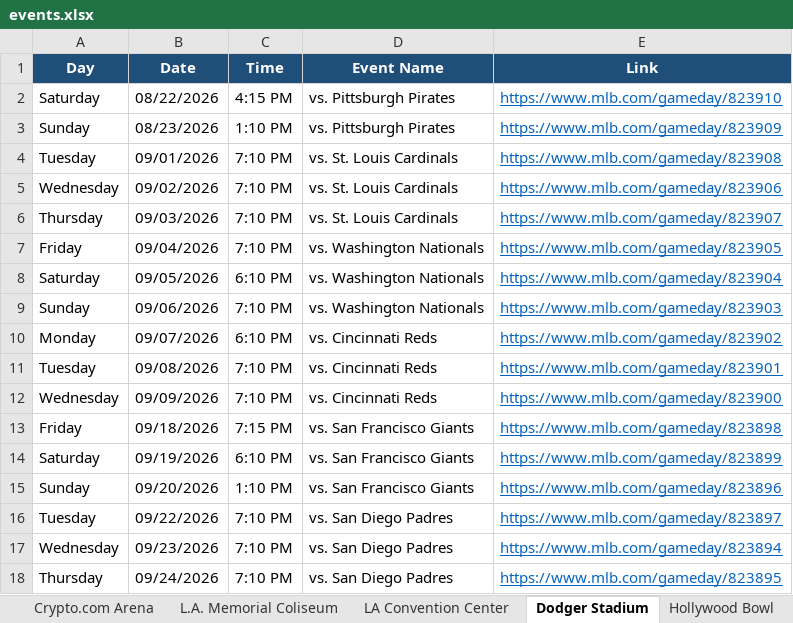
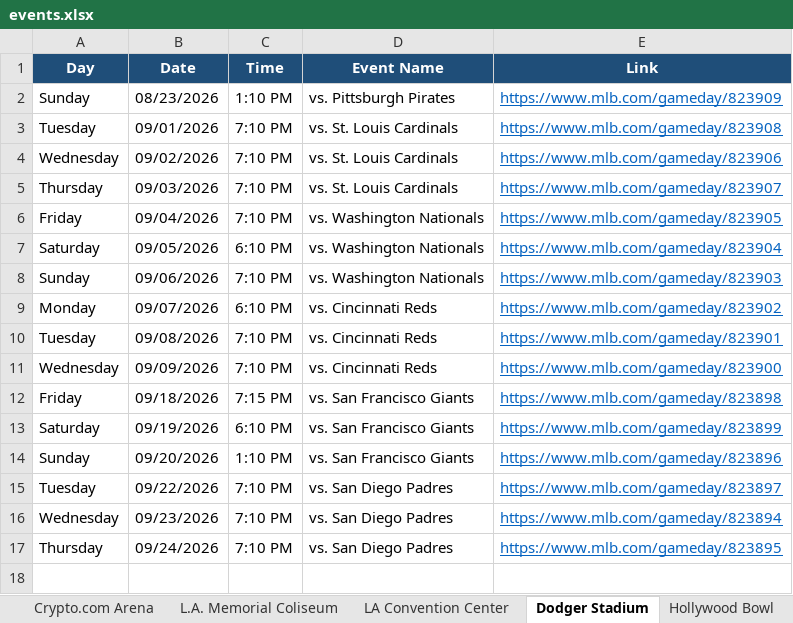
Before and after one commit to hannahlee-vzw/southern_california_events, an Excel workbook: docs/events.xlsx, sheet Dodger Stadium, drawn as a sheet; values as stored, in another font and other column widths than the file's, no borders; the diff names each change by its address in the sheet, - before the commit and + after, or states it on an @@ line.

```diff
--- a/docs/events.xlsx (sheet Dodger Stadium)
+++ b/docs/events.xlsx (sheet Dodger Stadium)
-row 2: Saturday | 08/22/2026 | 4:15 PM | vs. Pittsburgh Pirates | https://www.mlb.com/gameday/823910
```
Also changed, not shown: sheet Past Events, sheet LA Convention Center, sheet Rose Bowl Stadium, sheet SoFi Stadium, sheet Hollywood Bowl, sheet Hollywood Palladium, 1 more sheet, 3 other files.
